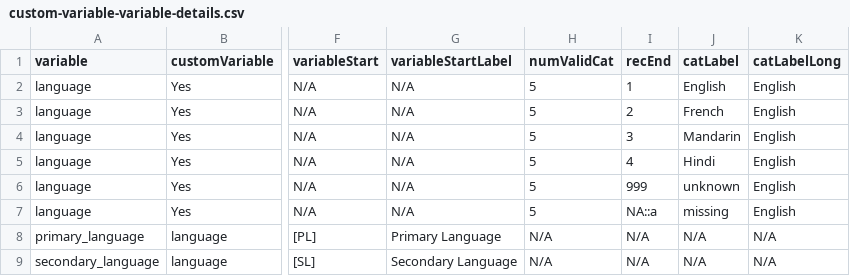
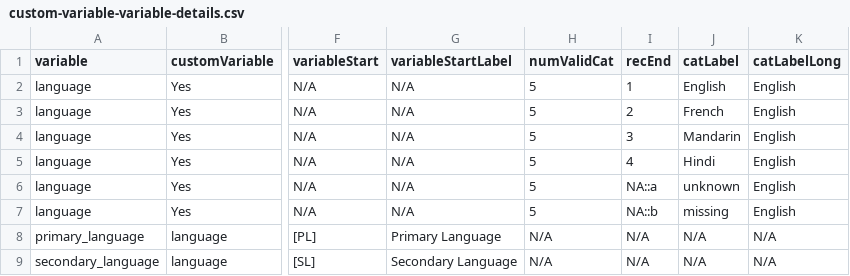
Before and after one commit to Big-Life-Lab/recodeflow, a CSV file: assets/vignettes/custom-variables/custom-variable-variable-details.csv, drawn as a sheet; only a part is shown, gaps mark what is left out; the diff names each change by its address in the sheet, - before the commit and + after, or states it on an @@ line.

Commit message:
Changes to custom variables vignette based on PR comments - N/A is now recoded to NA::a and else to NA::b to more accurately reflect the fact the N/A is not applicable - Some wording changes

```diff
--- a/assets/vignettes/custom-variables/custom-variable-variable-details.csv
+++ b/assets/vignettes/custom-variables/custom-variable-variable-details.csv
-I6 (recEnd): 999
+I6 (recEnd): NA::a
-I7 (recEnd): NA::a
+I7 (recEnd): NA::b
```
Also changed, not shown: assets/vignettes/custom-variables/no-custom-variable-variable-details.csv, 2 other files.
